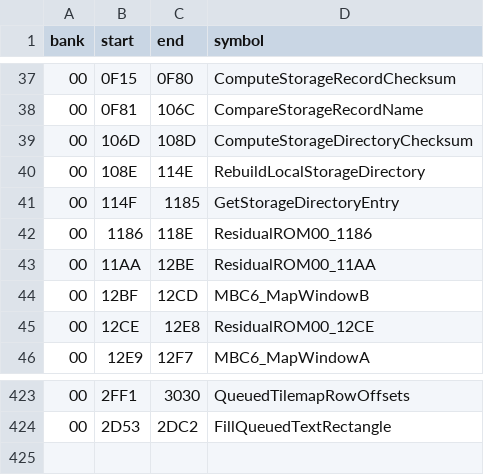
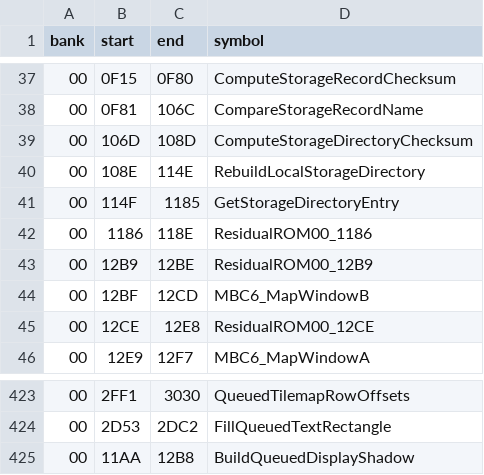
Before and after one commit to zenaror/net-de-get, a TSV file: config/excerpts.tsv, drawn as a sheet; only a part is shown, gaps mark what is left out.

Commit message:
Disassemble display shadow expansion and bound capacity edge probes

```diff
--- a/config/excerpts.tsv
+++ b/config/excerpts.tsv
@@ -42,3 +42,3 @@ bank	start	end	symbol
 00	1186	118E	ResidualROM00_1186
-00	11AA	12BE	ResidualROM00_11AA
+00	12B9	12BE	ResidualROM00_12B9
 00	12BF	12CD	MBC6_MapWindowB
@@ -424 +424,2 @@ bank	start	end	symbol
 00	2D53	2DC2	FillQueuedTextRectangle
+00	11AA	12B8	BuildQueuedDisplayShadow
```
Also changed, not shown: 7 other files.
